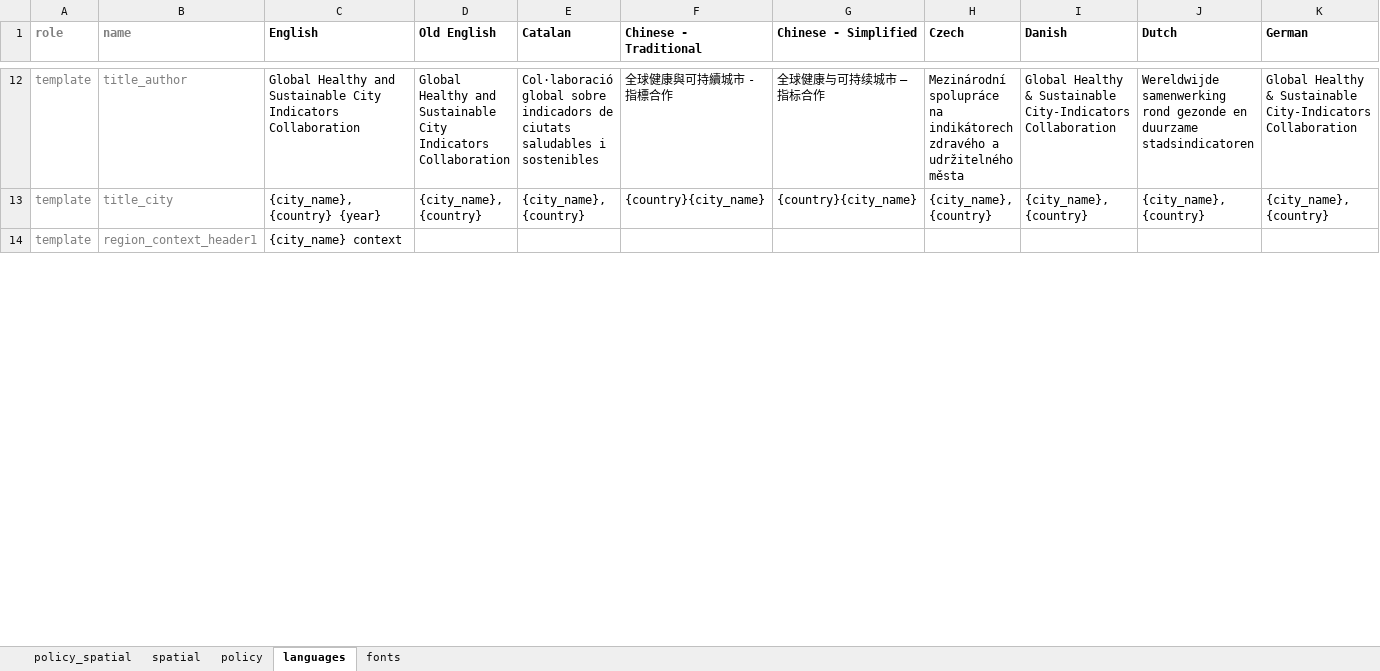
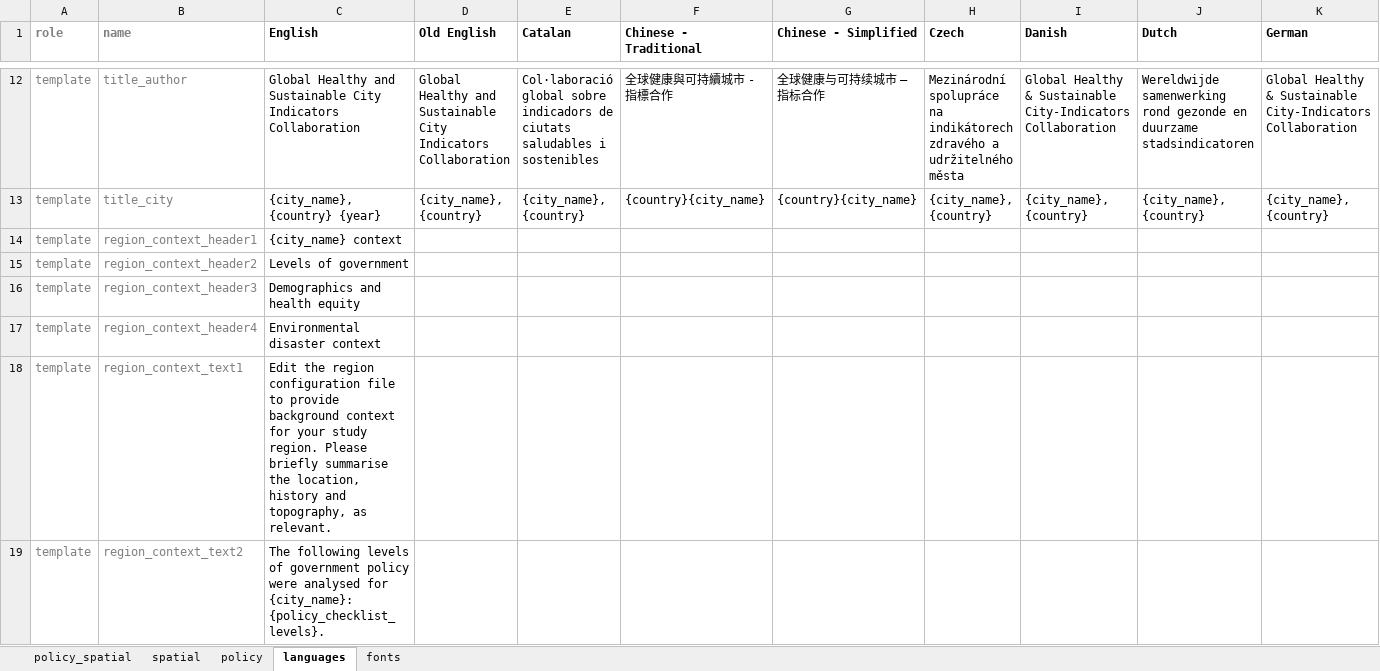
Before and after one commit to healthysustainablecities/global-indicators, an Excel workbook: process/configuration/templates/_report_configuration.xlsx, sheet languages, drawn as a sheet; only a part is shown, gaps mark what is left out; values as stored, in another font and other column widths than the file's, no borders; conditional formats not drawn; rows hold the shown columns only; the diff covers the shown part only; the diff names each change by its address in the sheet, - before the commit and + after, or states it on an @@ line.

Commit message:
updated context and study region map aspects of report generation

```diff
--- a/process/configuration/templates/_report_configuration.xlsx (sheet languages)
+++ b/process/configuration/templates/_report_configuration.xlsx (sheet languages)
+row 15: template | region_context_header2 | Levels of government
+row 16: template | region_context_header3 | Demographics and health equity
+row 17: template | region_context_header4 | Environmental disaster context
+row 18: template | region_context_text1 | Edit the region configuration file to provide background context for your study region. Please briefly summarise the location, history and topography, as relevant.
+row 19: template | region_context_text2 | The following levels of government policy were analysed for {city_name}: {policy_checklist_levels}.
```
Also changed, not shown: 23 added rows, 6 removed rows and 5 edited cells elsewhere in this sheet, sheet policy_spatial, sheet policy, formulas that keep their value, 1 other file.
